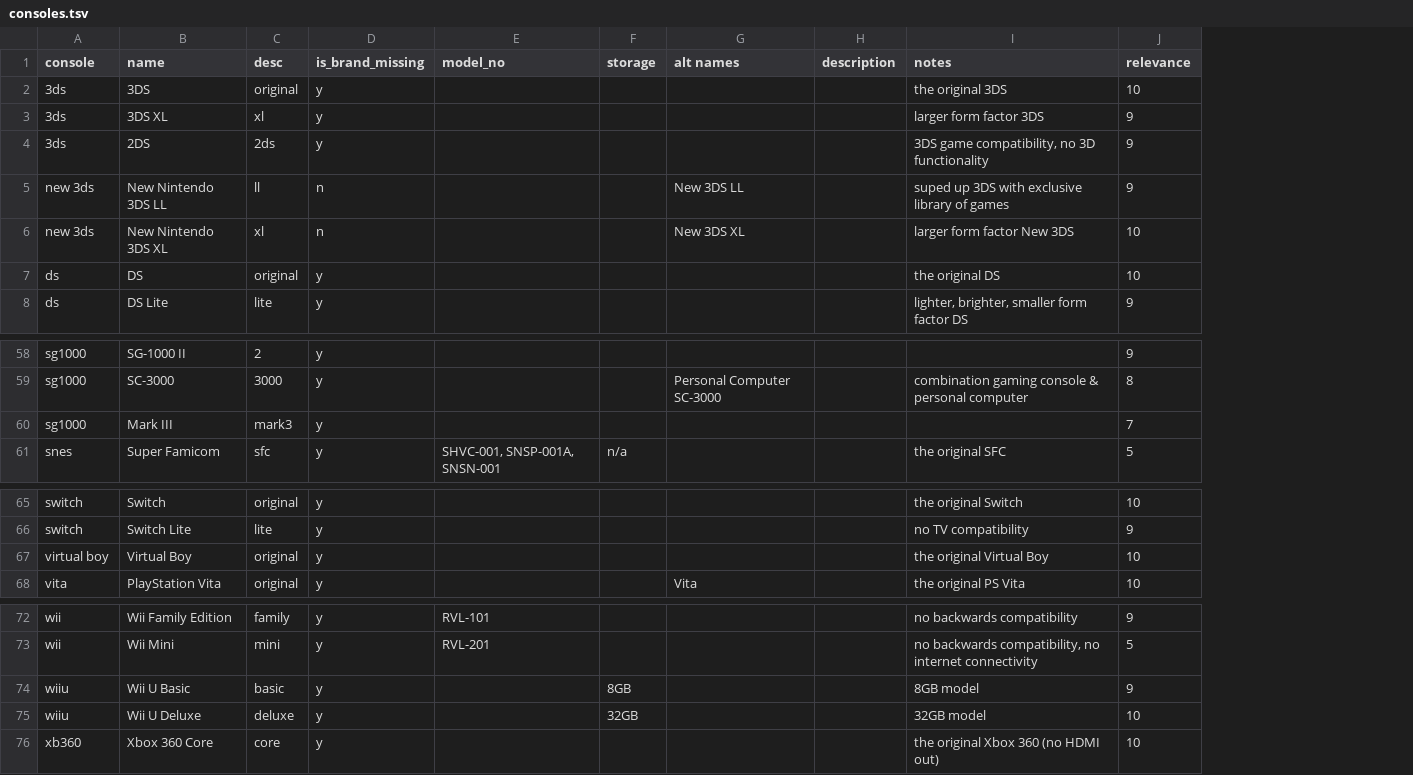
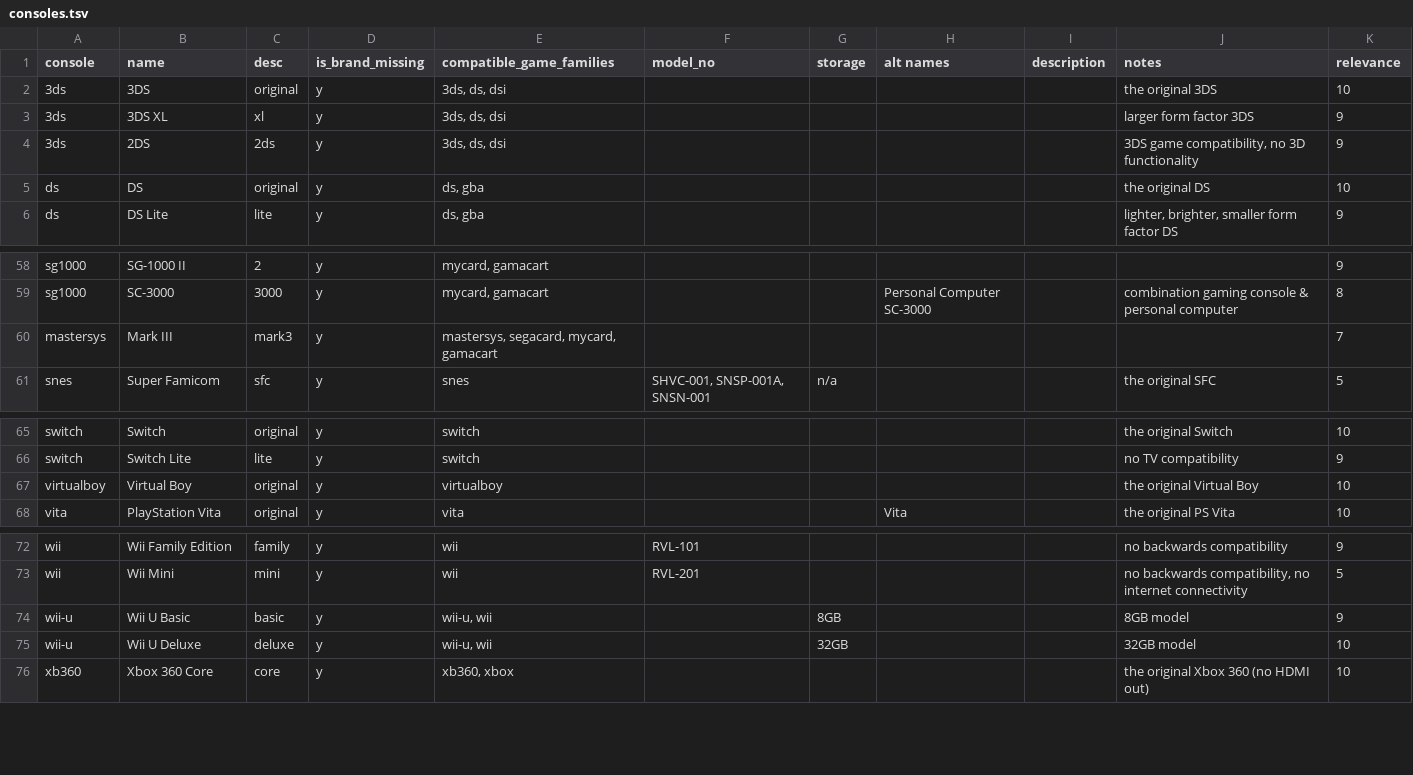
Before and after one commit to nathanalexanderpage/boardwatch_core, a TSV file: data/files/consoles.tsv, drawn as a sheet; only a part is shown, gaps mark what is left out; removed rows and columns are numbered as before the commit, all else as after; the diff covers the shown part only; the diff names each change by its address in the sheet, - before the commit and + after, or states it on an @@ line.

```diff
--- a/data/files/consoles.tsv
+++ b/data/files/consoles.tsv
+column E (compatible_game_families), rows 2-6: 3ds, ds, dsi | 3ds, ds, dsi | 3ds, ds, dsi | ds, gba | ds, gba; rows 58-61: mycard, gamacart | mycard, gamacart | mastersys, segacard, mycard, gamacart | snes; rows 65-68: switch | switch | virtualboy | vita; rows 72-76: wii | wii | wii-u, wii | wii-u, wii | xb360, xbox
-row 5: new 3ds | New Nintendo 3DS LL | ll | n |  |  | New 3DS LL |  | suped up 3DS with exclusive library of games | 9
-row 6: new 3ds | New Nintendo 3DS XL | xl | n |  |  | New 3DS XL |  | larger form factor New 3DS | 10
-A60 (console): sg1000
+A60 (console): mastersys
-A67 (console): virtual boy
+A67 (console): virtualboy
-A74:A75 (console): wiiu
+A74:A75 (console): wii-u
```
Also changed, not shown: 12 added rows and 6 edited cells elsewhere in this file, data/files/console_families.tsv, data/files/name_groups.tsv, 6 other files.
